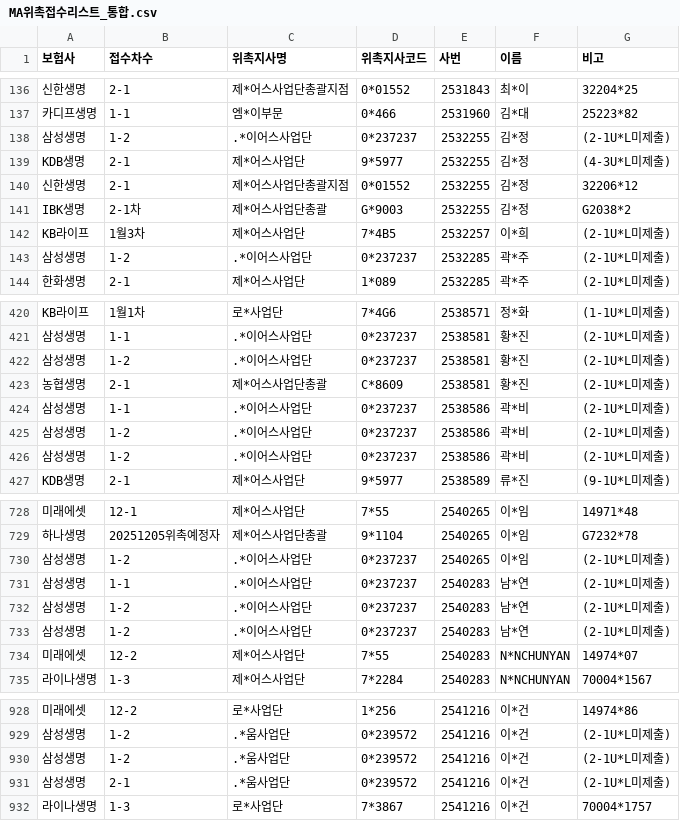
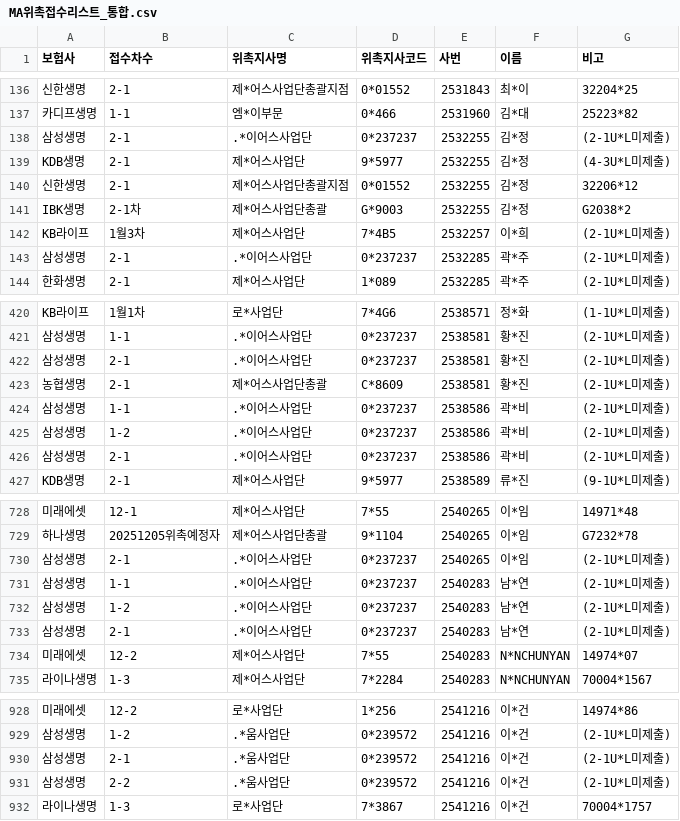
Before and after one commit to incar0223-sys/MA1code, a CSV file: MA위촉접수리스트_통합.csv, drawn as a sheet; only a part is shown, gaps mark what is left out; removed rows and columns are numbered as before the commit, all else as after; the diff covers the shown part only; the diff names each change by its address in the sheet, - before the commit and + after, or states it on an @@ line.

Commit message:
Add files via upload

```diff
--- a/MA위촉접수리스트_통합.csv
+++ b/MA위촉접수리스트_통합.csv
-B138 (접수차수): 1-2
+B138 (접수차수): 2-1
-B143 (접수차수): 1-2
+B143 (접수차수): 2-1
-B422 (접수차수): 1-2
+B422 (접수차수): 2-1
-B426 (접수차수): 1-2
+B426 (접수차수): 2-1
-B730 (접수차수): 1-2
+B730 (접수차수): 2-1
-B733 (접수차수): 1-2
+B733 (접수차수): 2-1
-row 930: 삼성생명 | 1-2 | .*움사업단 | 0*239572 | 2541216 | 이*건 | (2-1U*L미제출)
+row 931: 삼성생명 | 2-2 | .*움사업단 | 0*239572 | 2541216 | 이*건 | (2-1U*L미제출)
```
Also changed, not shown: 132 edited cells elsewhere in this file.
